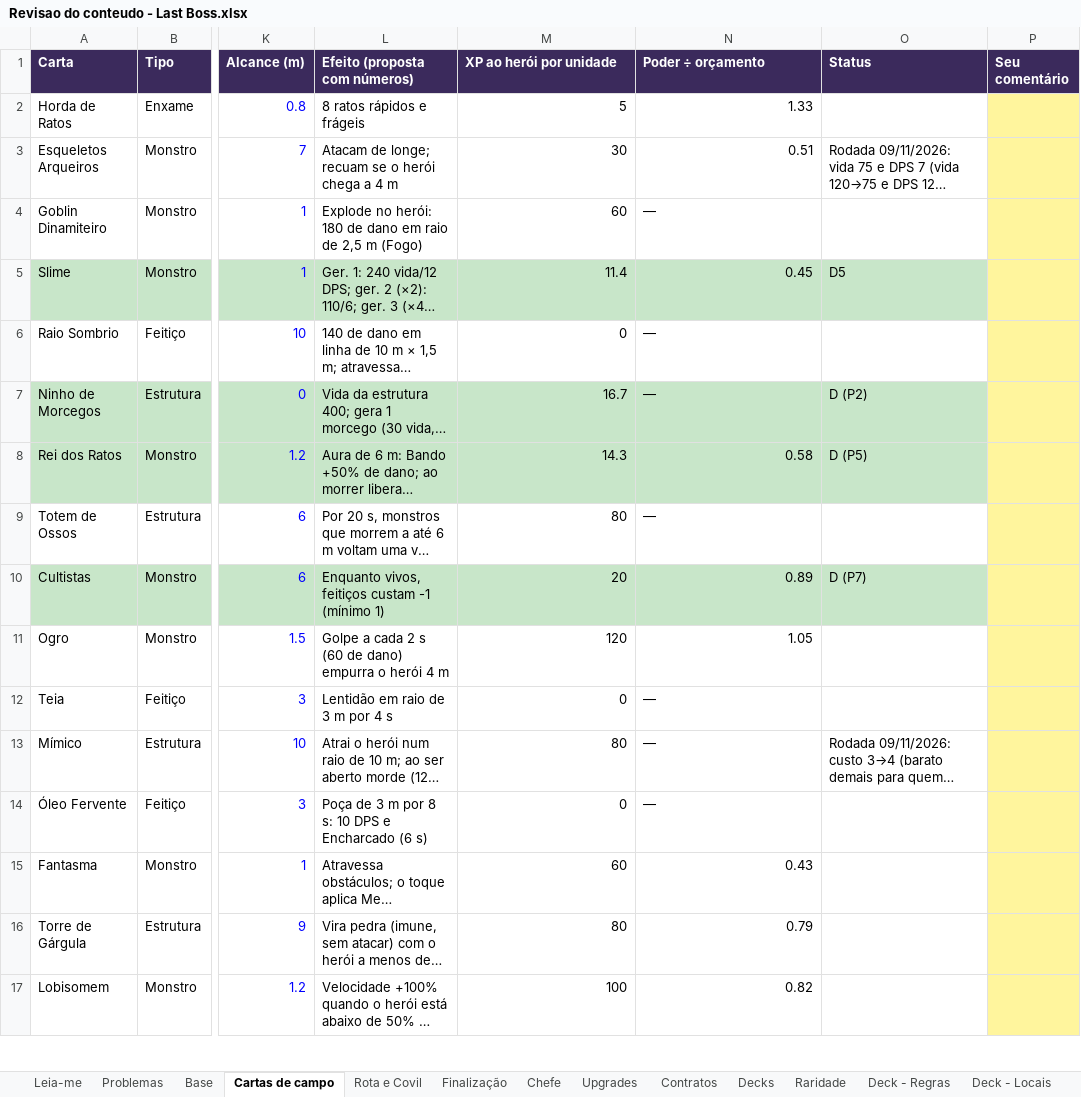
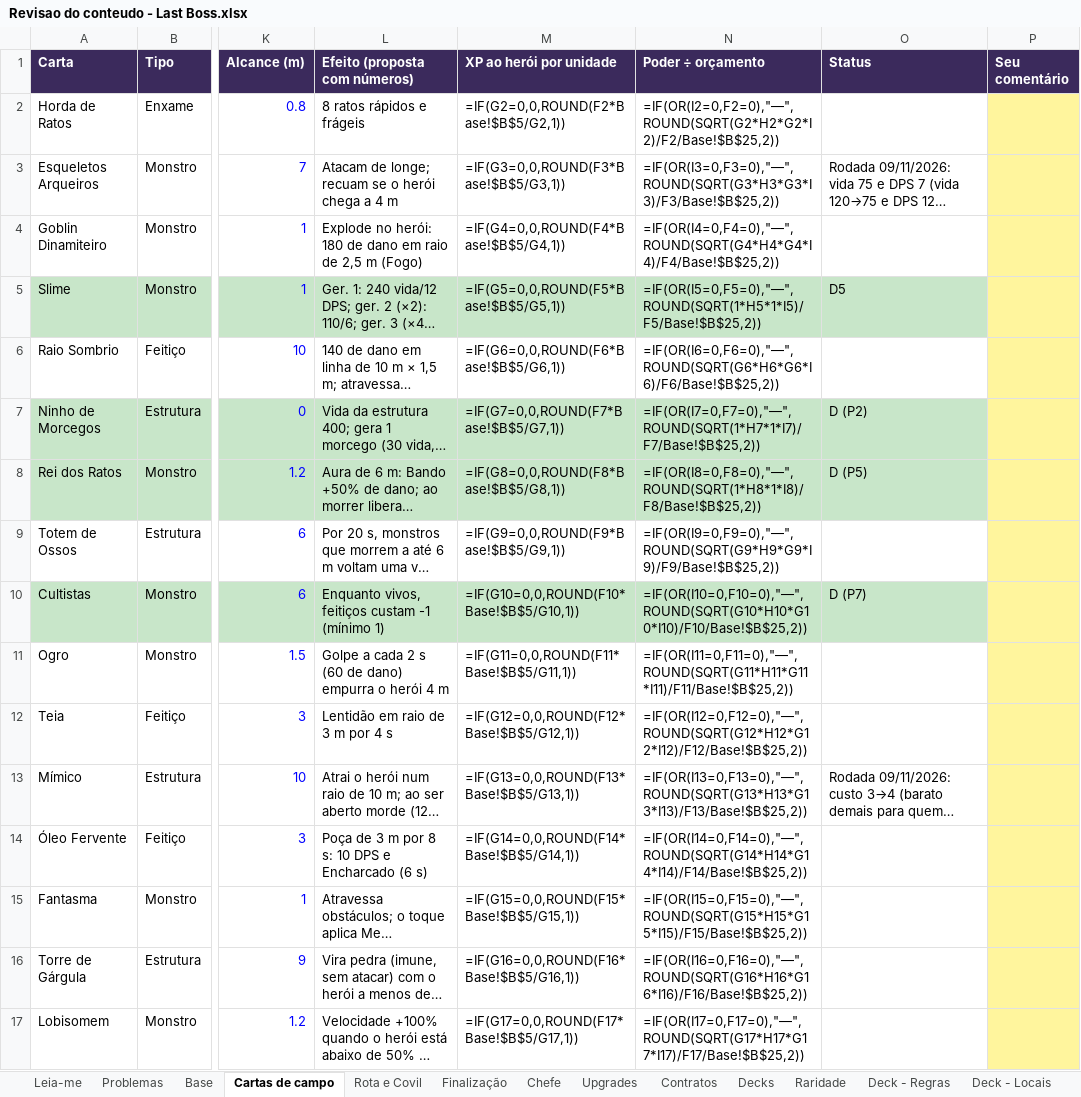
Before and after one commit to gabriellazycat/LastBoss, an Excel workbook: Revisao do conteudo - Last Boss.xlsx, sheet Cartas de campo, drawn as a sheet; only a part is shown, gaps mark what is left out; long unchanged cells end in …; values as stored, in another font and other column widths than the file's, no borders; formulas without a stored value are shown as written; the diff covers the shown part only; the diff names each change by its address in the sheet, - before the commit and + after, or states it on an @@ line.

```diff
--- a/Revisao do conteudo - Last Boss.xlsx (sheet Cartas de campo)
+++ b/Revisao do conteudo - Last Boss.xlsx (sheet Cartas de campo)
-M2 (XP ao herói por unidade): 5
+M2 (XP ao herói por unidade): =IF(G2=0,0,ROUND(F2*Base!$B$5/G2,1))
-N2 (Poder ÷ orçamento): 1.33
+N2 (Poder ÷ orçamento): =IF(OR(I2=0,F2=0),"—",ROUND(SQRT(G2*H2*G2*I2)/F2/Base!$B$25,2))
-M3 (XP ao herói por unidade): 30
+M3 (XP ao herói por unidade): =IF(G3=0,0,ROUND(F3*Base!$B$5/G3,1))
-N3 (Poder ÷ orçamento): 0.51
+N3 (Poder ÷ orçamento): =IF(OR(I3=0,F3=0),"—",ROUND(SQRT(G3*H3*G3*I3)/F3/Base!$B$25,2))
-M4 (XP ao herói por unidade): 60
+M4 (XP ao herói por unidade): =IF(G4=0,0,ROUND(F4*Base!$B$5/G4,1))
-N4 (Poder ÷ orçamento): —
+N4 (Poder ÷ orçamento): =IF(OR(I4=0,F4=0),"—",ROUND(SQRT(G4*H4*G4*I4)/F4/Base!$B$25,2))
-M5 (XP ao herói por unidade): 11.4
+M5 (XP ao herói por unidade): =IF(G5=0,0,ROUND(F5*Base!$B$5/G5,1))
-N5 (Poder ÷ orçamento): 0.45
+N5 (Poder ÷ orçamento): =IF(OR(I5=0,F5=0),"—",ROUND(SQRT(1*H5*1*I5)/F5/Base!$B$25,2))
-M6 (XP ao herói por unidade): 0
+M6 (XP ao herói por unidade): =IF(G6=0,0,ROUND(F6*Base!$B$5/G6,1))
-N6 (Poder ÷ orçamento): —
+N6 (Poder ÷ orçamento): =IF(OR(I6=0,F6=0),"—",ROUND(SQRT(G6*H6*G6*I6)/F6/Base!$B$25,2))
-M7 (XP ao herói por unidade): 16.7
+M7 (XP ao herói por unidade): =IF(G7=0,0,ROUND(F7*Base!$B$5/G7,1))
-N7 (Poder ÷ orçamento): —
+N7 (Poder ÷ orçamento): =IF(OR(I7=0,F7=0),"—",ROUND(SQRT(1*H7*1*I7)/F7/Base!$B$25,2))
-M8 (XP ao herói por unidade): 14.3
+M8 (XP ao herói por unidade): =IF(G8=0,0,ROUND(F8*Base!$B$5/G8,1))
-N8 (Poder ÷ orçamento): 0.58
+N8 (Poder ÷ orçamento): =IF(OR(I8=0,F8=0),"—",ROUND(SQRT(1*H8*1*I8)/F8/Base!$B$25,2))
-M9 (XP ao herói por unidade): 80
+M9 (XP ao herói por unidade): =IF(G9=0,0,ROUND(F9*Base!$B$5/G9,1))
-N9 (Poder ÷ orçamento): —
+N9 (Poder ÷ orçamento): =IF(OR(I9=0,F9=0),"—",ROUND(SQRT(G9*H9*G9*I9)/F9/Base!$B$25,2))
-M10 (XP ao herói por unidade): 20
+M10 (XP ao herói por unidade): =IF(G10=0,0,ROUND(F10*Base!$B$5/G10,1))
-N10 (Poder ÷ orçamento): 0.89
+N10 (Poder ÷ orçamento): =IF(OR(I10=0,F10=0),"—",ROUND(SQRT(G10*H10*G10*I10)/F10/Base!$B$25,2))
-M11 (XP ao herói por unidade): 120
+M11 (XP ao herói por unidade): =IF(G11=0,0,ROUND(F11*Base!$B$5/G11,1))
-N11 (Poder ÷ orçamento): 1.05
+N11 (Poder ÷ orçamento): =IF(OR(I11=0,F11=0),"—",ROUND(SQRT(G11*H11*G11*I11)/F11/Base!$B$25,2))
-M12 (XP ao herói por unidade): 0
+M12 (XP ao herói por unidade): =IF(G12=0,0,ROUND(F12*Base!$B$5/G12,1))
-N12 (Poder ÷ orçamento): —
+N12 (Poder ÷ orçamento): =IF(OR(I12=0,F12=0),"—",ROUND(SQRT(G12*H12*G12*I12)/F12/Base!$B$25,2))
-M13 (XP ao herói por unidade): 80
+M13 (XP ao herói por unidade): =IF(G13=0,0,ROUND(F13*Base!$B$5/G13,1))
-N13 (Poder ÷ orçamento): —
+N13 (Poder ÷ orçamento): =IF(OR(I13=0,F13=0),"—",ROUND(SQRT(G13*H13*G13*I13)/F13/Base!$B$25,2))
-M14 (XP ao herói por unidade): 0
+M14 (XP ao herói por unidade): =IF(G14=0,0,ROUND(F14*Base!$B$5/G14,1))
-N14 (Poder ÷ orçamento): —
+N14 (Poder ÷ orçamento): =IF(OR(I14=0,F14=0),"—",ROUND(SQRT(G14*H14*G14*I14)/F14/Base!$B$25,2))
-M15 (XP ao herói por unidade): 60
+M15 (XP ao herói por unidade): =IF(G15=0,0,ROUND(F15*Base!$B$5/G15,1))
-N15 (Poder ÷ orçamento): 0.43
+N15 (Poder ÷ orçamento): =IF(OR(I15=0,F15=0),"—",ROUND(SQRT(G15*H15*G15*I15)/F15/Base!$B$25,2))
-M16 (XP ao herói por unidade): 80
+M16 (XP ao herói por unidade): =IF(G16=0,0,ROUND(F16*Base!$B$5/G16,1))
-N16 (Poder ÷ orçamento): 0.79
+N16 (Poder ÷ orçamento): =IF(OR(I16=0,F16=0),"—",ROUND(SQRT(G16*H16*G16*I16)/F16/Base!$B$25,2))
-M17 (XP ao herói por unidade): 100
+M17 (XP ao herói por unidade): =IF(G17=0,0,ROUND(F17*Base!$B$5/G17,1))
-N17 (Poder ÷ orçamento): 0.82
+N17 (Poder ÷ orçamento): =IF(OR(I17=0,F17=0),"—",ROUND(SQRT(G17*H17*G17*I17)/F17/Base!$B$25,2))
```
Also changed, not shown: 4 edited cells elsewhere in this sheet, sheet Deck - Níveis, sheet Deck - Coleção, sheet Mapa - Loja, sheet Raridade, sheet Base, sheet Deck - Regras, 3 more sheets, other sheet tabs, 5 other files.
